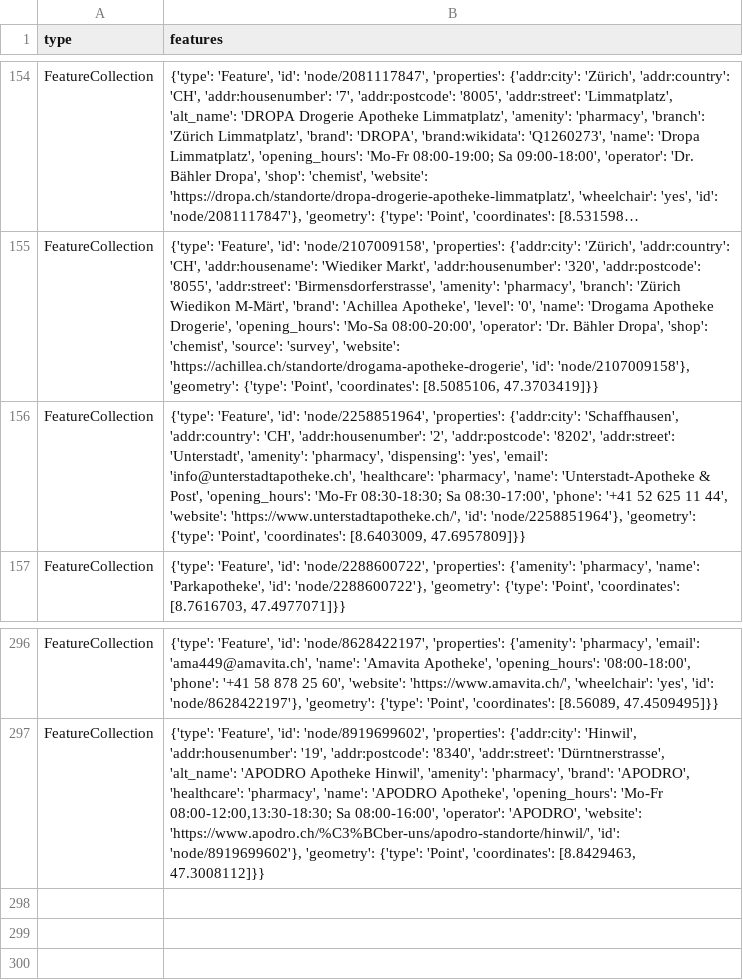
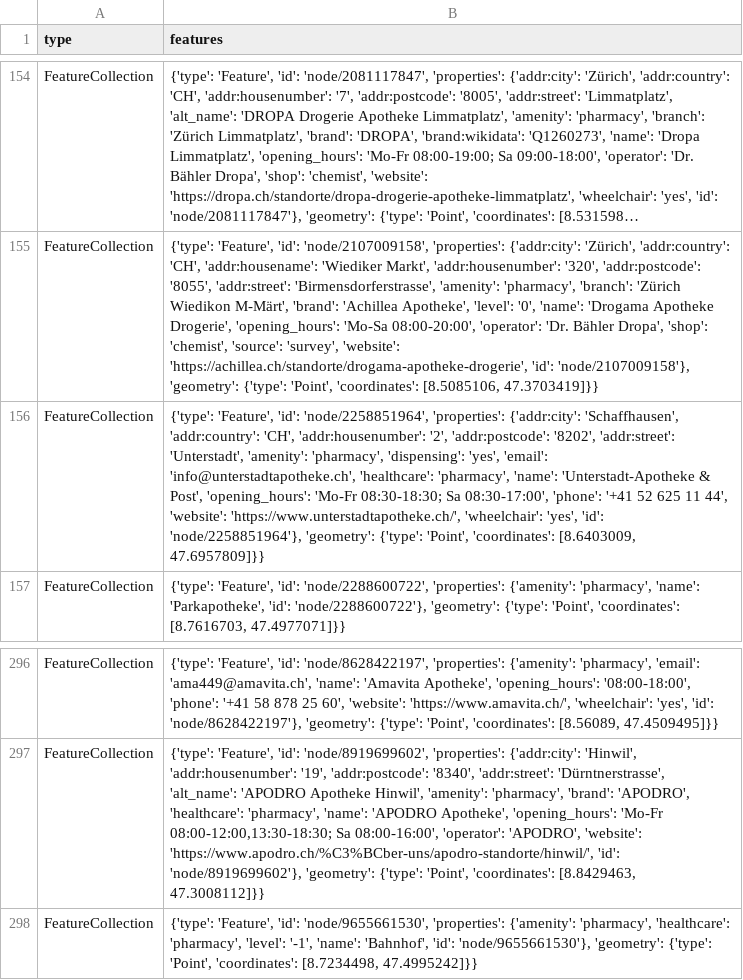
Before and after one commit to chnuessli/elz-data, a CSV file: data/csv/pharmacy/pharmacy_dispo_srz.csv, drawn as a sheet; only a part is shown, gaps mark what is left out; long unchanged cells end in …; the diff names each change by its address in the sheet, - before the commit and + after, or states it on an @@ line.

```diff
--- a/data/csv/pharmacy/pharmacy_dispo_srz.csv
+++ b/data/csv/pharmacy/pharmacy_dispo_srz.csv
-B156 (features): …'website': 'https://www.unterstadtapotheke.ch/', 'id': 'node/2258851964'},…
+B156 (features): …'website': 'https://www.unterstadtapotheke.ch/', 'wheelchair': 'yes', 'id': 'node/2258851964'},…
+row 298: FeatureCollection | {'type': 'Feature', 'id': 'node/9655661530', 'properties': {'amenity': 'pharmacy', 'healthcare': 'pharmacy', 'level': '-1', 'name': 'Bahnhof', 'id': 'node/9655661530'}, 'geometry': {'type': 'Point', 'coordinates': [8.7234498, 47.4995242]}}
```
Also changed, not shown: data/csv/access/gates/gates_dispo_srz.csv, data/csv/access/gates/gates_kt_sz.csv, 4 other files.
